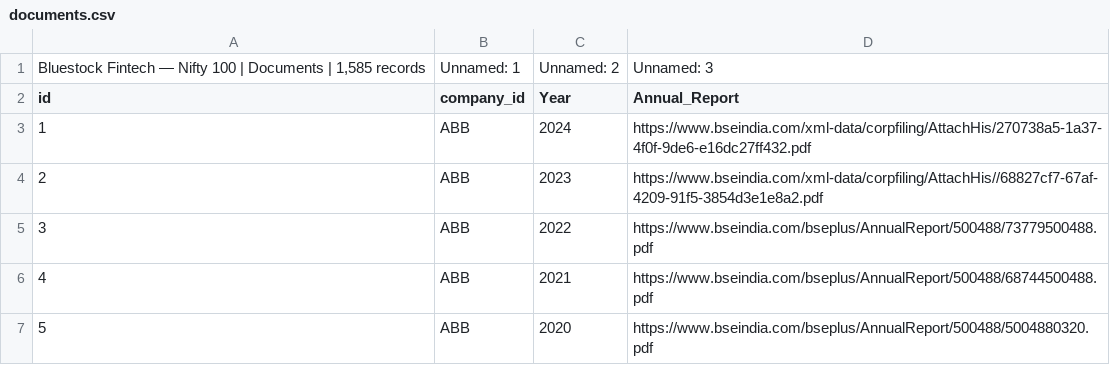
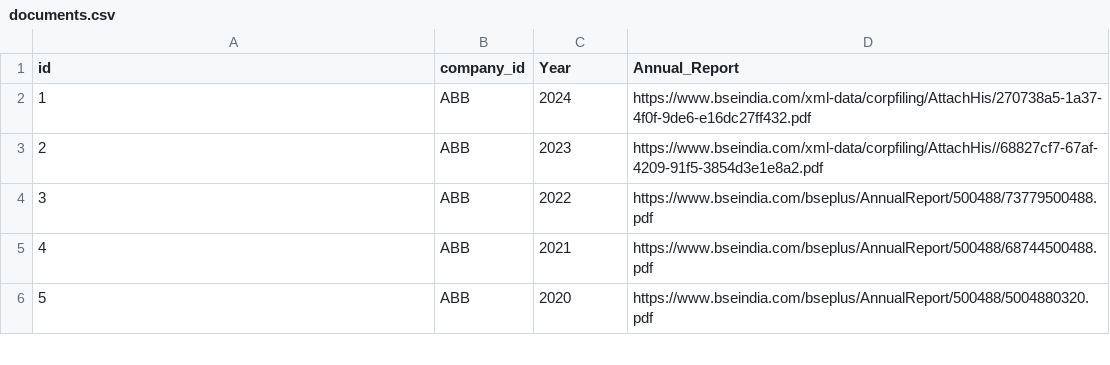
Before and after one commit to varshney-kanishka/Nifty100_Project, a CSV file: data/processed/documents.csv, drawn as a sheet; only a part is shown.

```diff
--- a/data/processed/documents.csv
+++ b/data/processed/documents.csv
@@ -1,2 +1 @@
-"Bluestock Fintech — Nifty 100  |  Documents  |  1,585 records",Unnamed: 1,Unnamed: 2,Unnamed: 3
 id,company_id,Year,Annual_Report
```
Also changed, not shown: data/processed/analysis.csv, data/processed/balancesheet.csv, 24 other files.
